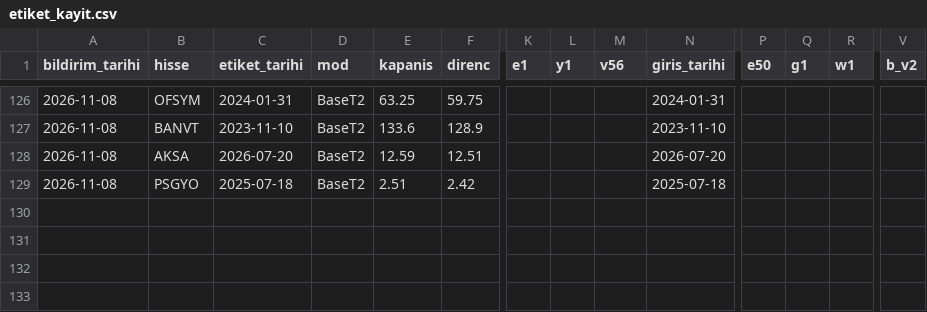
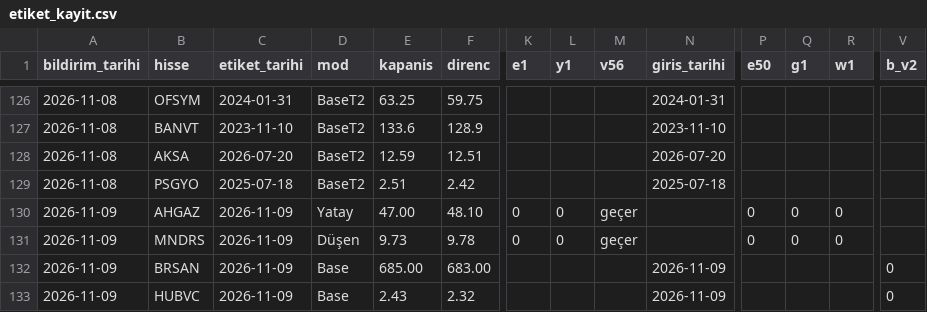
Before and after one commit to habibokay44-cyber/Daralma-bot, a CSV file: state/etiket_kayit.csv, drawn as a sheet; only a part is shown, gaps mark what is left out; rows hold the shown columns only; the diff names each change by its address in the sheet, - before the commit and + after, or states it on an @@ line.

```diff
--- a/state/etiket_kayit.csv
+++ b/state/etiket_kayit.csv
+row 130: 2026-11-09 | AHGAZ | 2026-11-09 | Yatay | 47.00 | 48.10 | 0 | 0 | geçer |  | 0 | 0 | 0
+row 131: 2026-11-09 | MNDRS | 2026-11-09 | Düşen | 9.73 | 9.78 | 0 | 0 | geçer |  | 0 | 0 | 0
+row 132: 2026-11-09 | BRSAN | 2026-11-09 | Base | 685.00 | 683.00 |  |  |  | 2026-11-09 |  |  |  | 0
+row 133: 2026-11-09 | HUBVC | 2026-11-09 | Base | 2.43 | 2.32 |  |  |  | 2026-11-09 |  |  |  | 0
```
Also changed, not shown: 3 other files.
